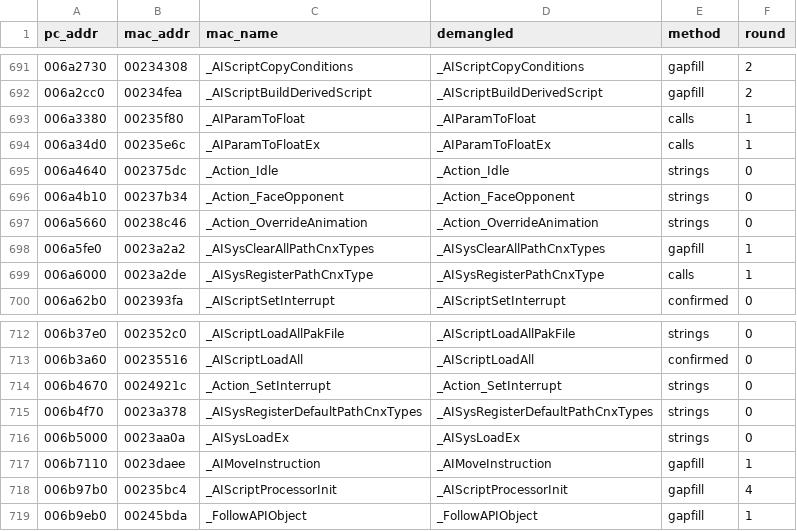
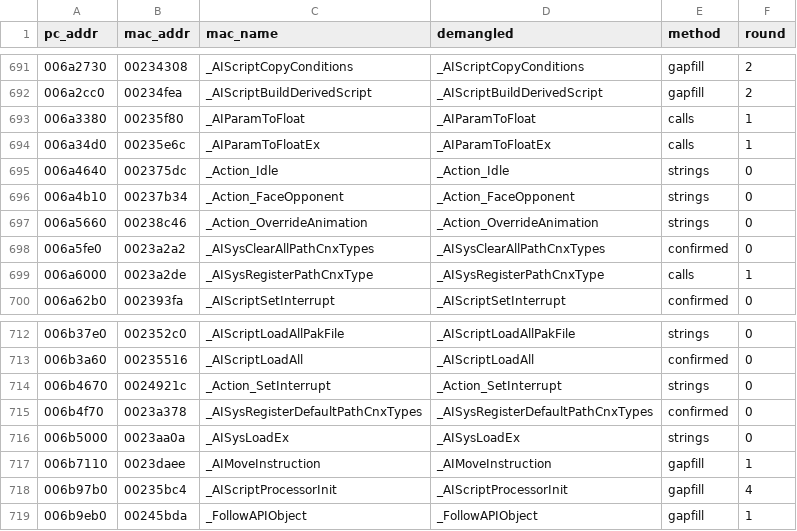
Before and after one commit to wasdhjklxyz/lbtvg, a CSV file: tools/symbols/pc-names.csv, drawn as a sheet; only a part is shown, gaps mark what is left out.

```diff
--- a/tools/symbols/pc-names.csv
+++ b/tools/symbols/pc-names.csv
@@ -697,3 +697,3 @@ pc_addr,mac_addr,mac_name,demangled,method,round
 006a5660,00238c46,_Action_OverrideAnimation,_Action_OverrideAnimation,strings,0
-006a5fe0,0023a2a2,_AISysClearAllPathCnxTypes,_AISysClearAllPathCnxTypes,gapfill,1
+006a5fe0,0023a2a2,_AISysClearAllPathCnxTypes,_AISysClearAllPathCnxTypes,confirmed,0
 006a6000,0023a2de,_AISysRegisterPathCnxType,_AISysRegisterPathCnxType,calls,1
@@ -714,3 +714,3 @@ pc_addr,mac_addr,mac_name,demangled,method,round
 006b4670,0024921c,_Action_SetInterrupt,_Action_SetInterrupt,strings,0
-006b4f70,0023a378,_AISysRegisterDefaultPathCnxTypes,_AISysRegisterDefaultPathCnxTypes,strings,0
+006b4f70,0023a378,_AISysRegisterDefaultPathCnxTypes,_AISysRegisterDefaultPathCnxTypes,confirmed,0
 006b5000,0023aa0a,_AISysLoadEx,_AISysLoadEx,strings,0
```
Also changed, not shown: 8 other files.
